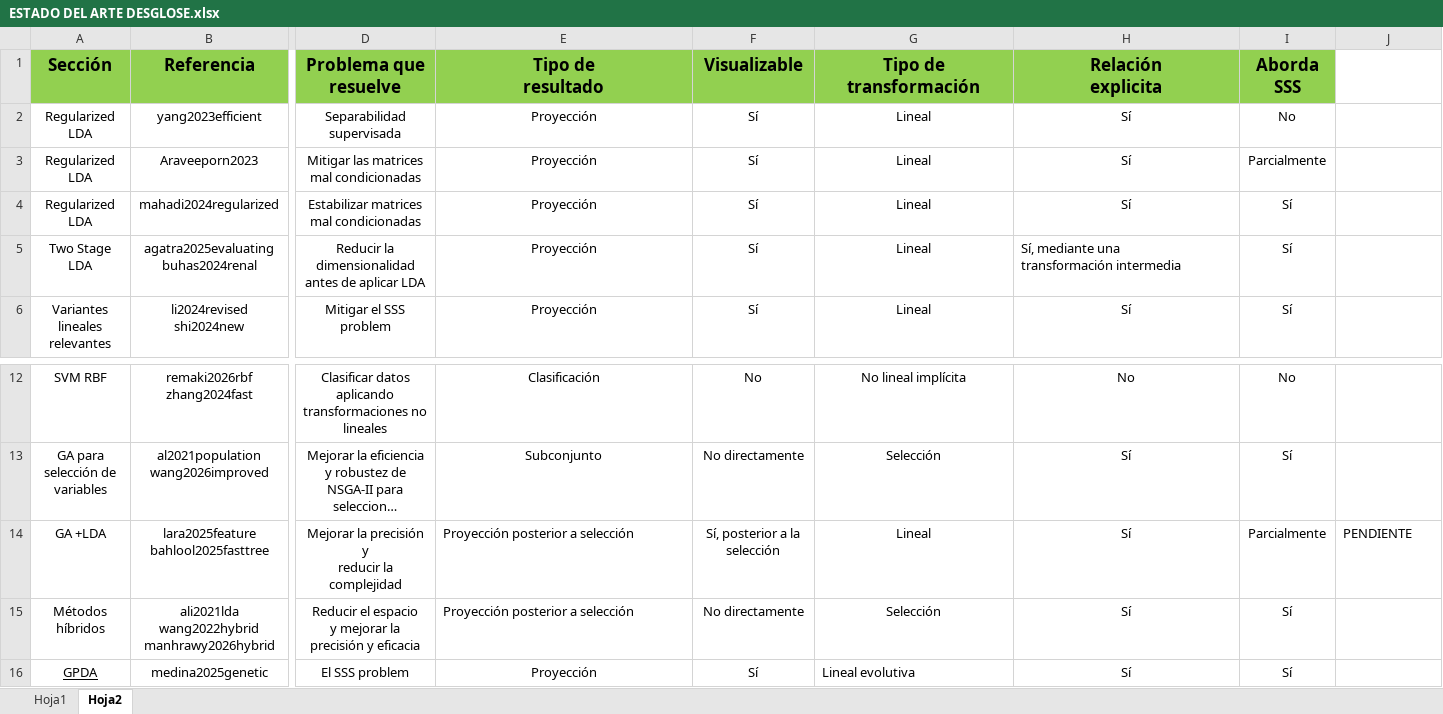
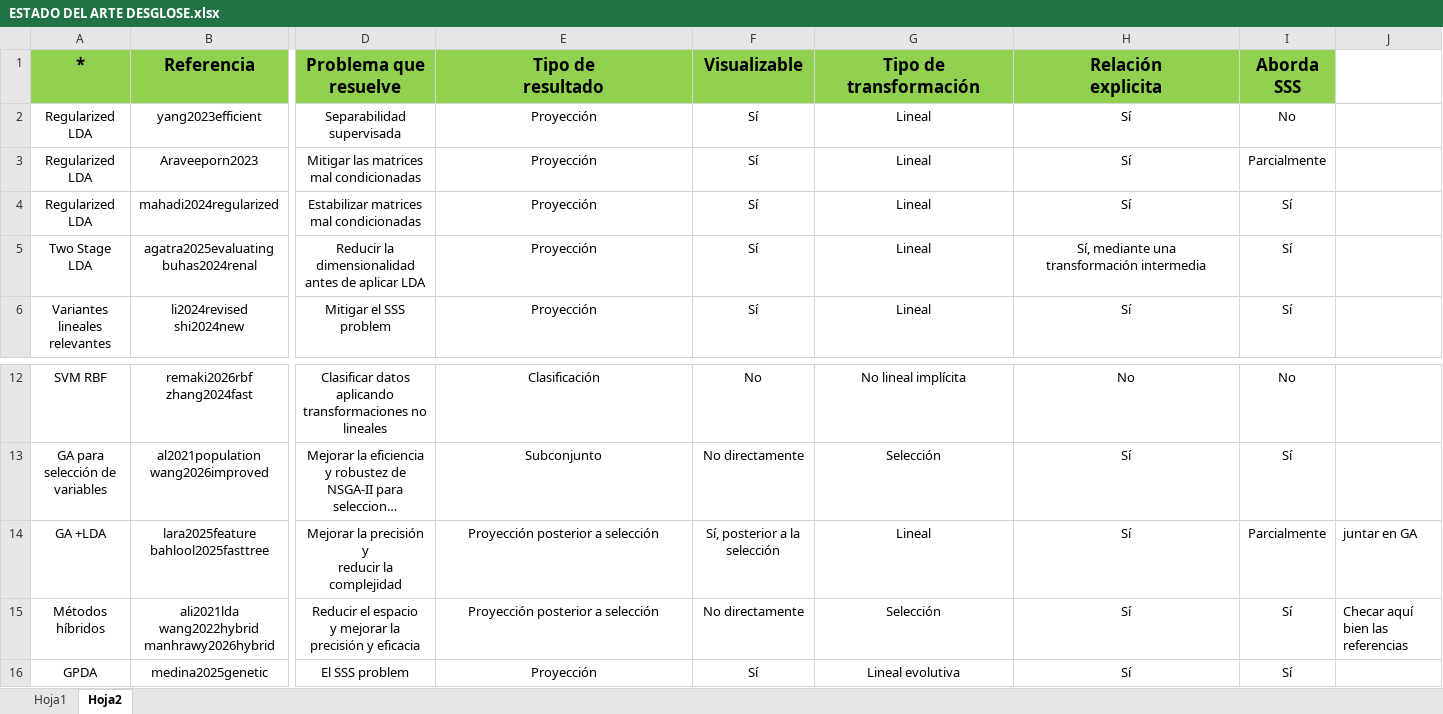
Before and after one commit to poface64/GNLPDA, an Excel workbook: CORRECCIONES TESIS AGOSTO 2026/ESTADO DEL ARTE DESGLOSE.xlsx, sheet Hoja2, drawn as a sheet; only a part is shown, gaps mark what is left out; long unchanged cells end in …; values as stored, in another font and other column widths than the file's, no borders; the diff names each change by its address in the sheet, - before the commit and + after, or states it on an @@ line.

Commit message:
Estado del arte avance 2

```diff
--- a/CORRECCIONES TESIS AGOSTO 2026/ESTADO DEL ARTE DESGLOSE.xlsx (sheet Hoja2)
+++ b/CORRECCIONES TESIS AGOSTO 2026/ESTADO DEL ARTE DESGLOSE.xlsx (sheet Hoja2)
-A1: Sección
+A1: *
-H5 alignment: left
+H5 alignment: center
-E14:E15 alignment: left
+E14:E15 alignment: center
-J14: PENDIENTE
+J14: juntar en GA
-J15: (empty)
+J15: Checar aquí bien las referencias
-A16 underline: on
+A16 underline: off
-G16 alignment: left
+G16 alignment: center
```
Also changed, not shown: 9 other files.
